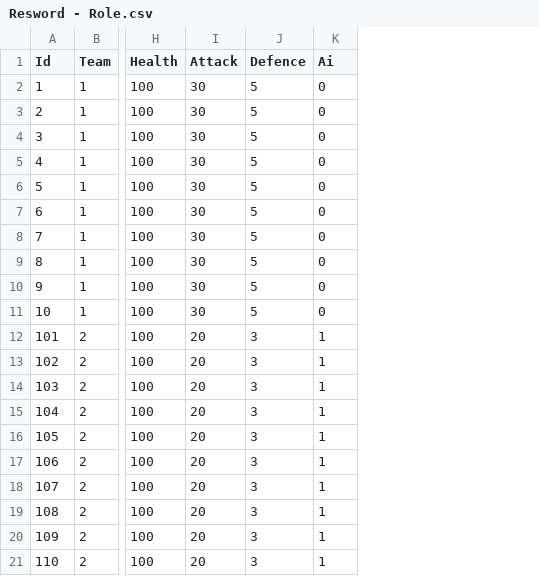
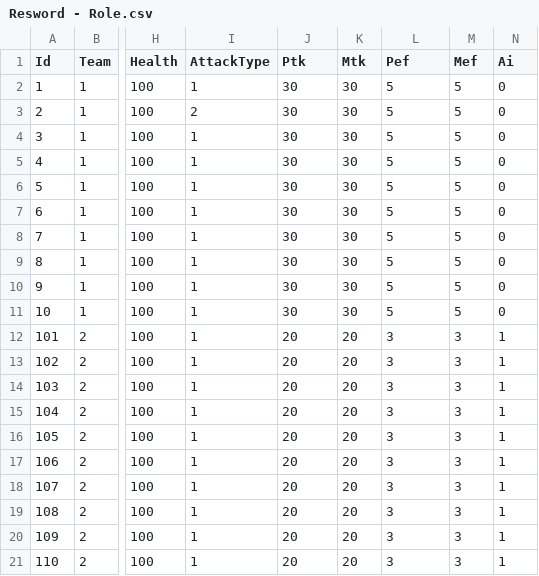
Before and after one commit to TinYueh/HeroLegacyV1, a CSV file: Assets/Resources/Tables/Resword - Role.csv, drawn as a sheet; only a part is shown, gaps mark what is left out; addresses are those after the commit; the diff names each change by its address in the sheet, - before the commit and + after, or states it on an @@ line.

Commit message:
Role attack type

```diff
--- a/Assets/Resources/Tables/Resword - Role.csv
+++ b/Assets/Resources/Tables/Resword - Role.csv
+column I (AttackType), rows 2-21: 1 | 2 | 1 | 1 | 1 | 1 | 1 | 1 | 1 | 1 | 1 | 1 | 1 | 1 | 1 | 1 | 1 | 1 | 1 | 1
+column K (Mtk), rows 2-21: 30 | 30 | 30 | 30 | 30 | 30 | 30 | 30 | 30 | 30 | 20 | 20 | 20 | 20 | 20 | 20 | 20 | 20 | 20 | 20
+column M (Mef), rows 2-21: 5 | 5 | 5 | 5 | 5 | 5 | 5 | 5 | 5 | 5 | 3 | 3 | 3 | 3 | 3 | 3 | 3 | 3 | 3 | 3
-J1: Attack
+J1: Ptk
-L1: Defence
+L1: Pef
```
Also changed, not shown: 12 other files.
